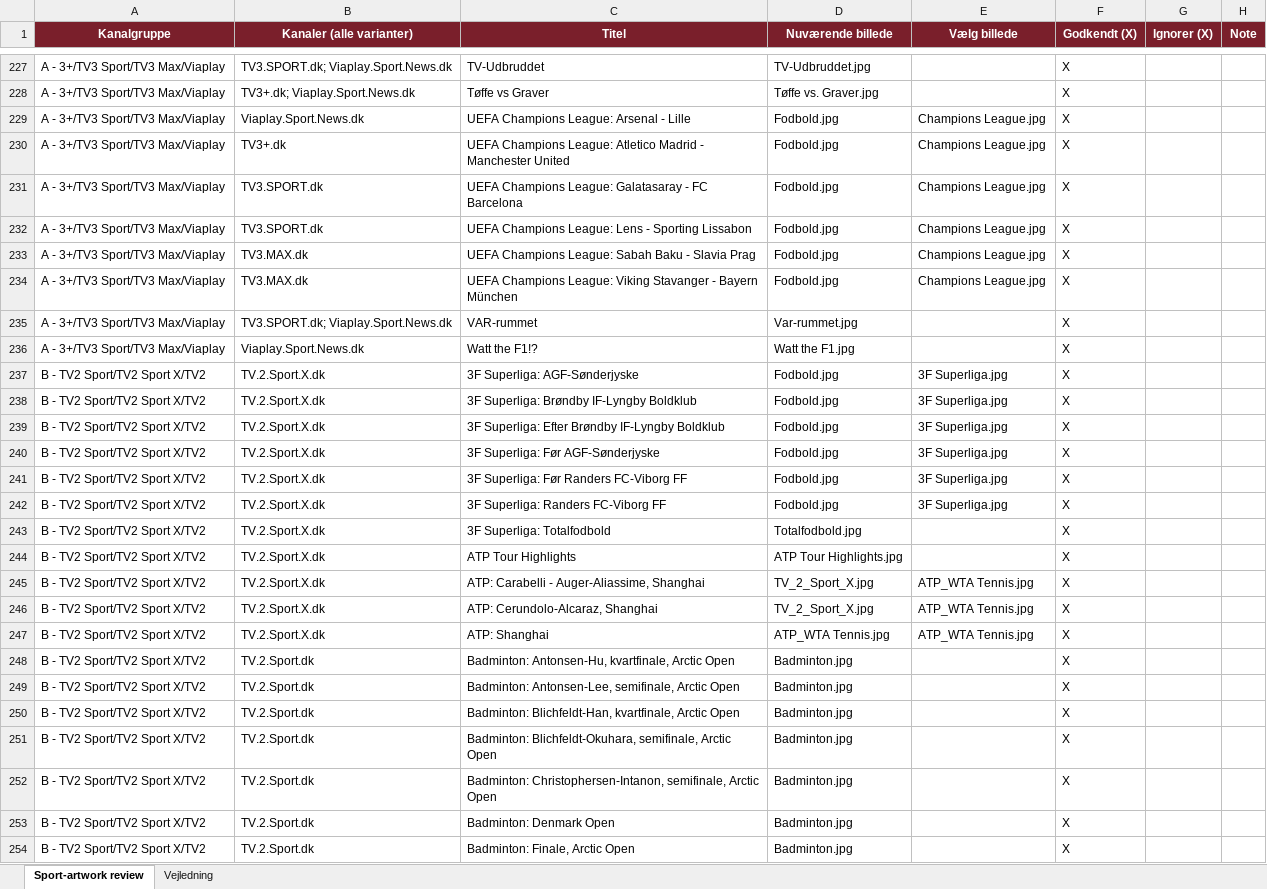
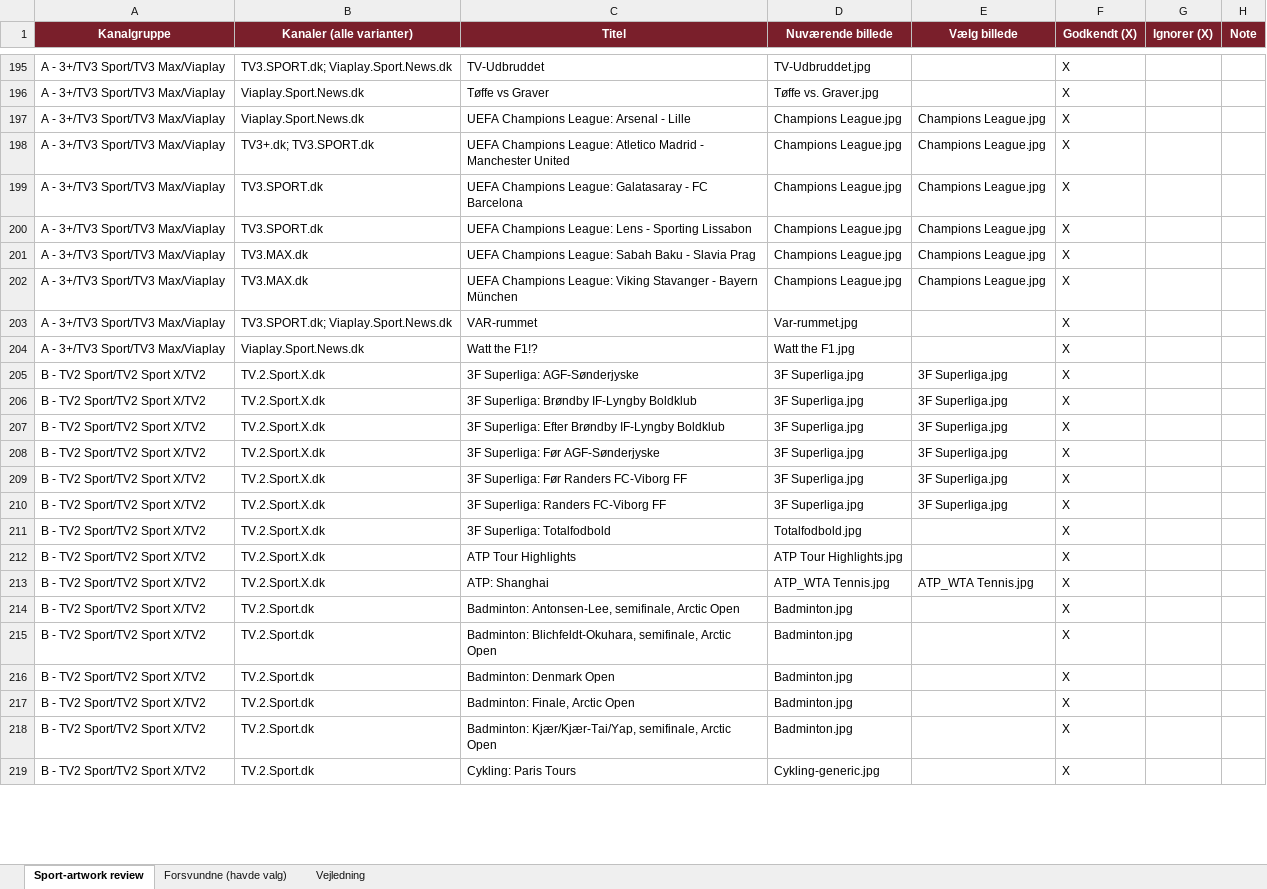
Before and after one commit to flanaganz/epgoal, an Excel workbook: data/sport_artwork_review.xlsx, sheet Sport-artwork review, drawn as a sheet; only a part is shown, gaps mark what is left out; the shorter side is filled out with more unchanged rows; values as stored, in another font and other column widths than the file's, no borders; removed rows and columns are numbered as before the commit, all else as after; the diff covers the shown part only; the diff names each change by its address in the sheet, - before the commit and + after, or states it on an @@ line.

Commit message:
Gem mine valg (sport + danske backdrops) 2026-10-11 07:57:12

```diff
--- a/data/sport_artwork_review.xlsx (sheet Sport-artwork review)
+++ b/data/sport_artwork_review.xlsx (sheet Sport-artwork review)
+sheet tab: Forsvundne (havde valg)
-B196 (Kanaler (alle varianter)): TV3+.dk; Viaplay.Sport.News.dk
+B196 (Kanaler (alle varianter)): Viaplay.Sport.News.dk
-D197:D202 (Nuværende billede): Fodbold.jpg
+D197:D202 (Nuværende billede): Champions League.jpg
-B198 (Kanaler (alle varianter)): TV3+.dk
+B198 (Kanaler (alle varianter)): TV3+.dk; TV3.SPORT.dk
-D205:D210 (Nuværende billede): Fodbold.jpg
+D205:D210 (Nuværende billede): 3F Superliga.jpg
-row 245: B - TV2 Sport/TV2 Sport X/TV2 | TV.2.Sport.X.dk | ATP: Carabelli - Auger-Aliassime, Shanghai | TV_2_Sport_X.jpg | ATP_WTA Tennis.jpg | X
-row 246: B - TV2 Sport/TV2 Sport X/TV2 | TV.2.Sport.X.dk | ATP: Cerundolo-Alcaraz, Shanghai | TV_2_Sport_X.jpg | ATP_WTA Tennis.jpg | X
-row 248: B - TV2 Sport/TV2 Sport X/TV2 | TV.2.Sport.dk | Badminton: Antonsen-Hu, kvartfinale, Arctic Open | Badminton.jpg |  | X
-row 250: B - TV2 Sport/TV2 Sport X/TV2 | TV.2.Sport.dk | Badminton: Blichfeldt-Han, kvartfinale, Arctic Open | Badminton.jpg |  | X
-row 252: B - TV2 Sport/TV2 Sport X/TV2 | TV.2.Sport.dk | Badminton: Christophersen-Intanon, semifinale, Arctic Open | Badminton.jpg |  | X
```
Also changed, not shown: 40 added rows, 55 removed rows and 37 edited cells elsewhere in this sheet, data/danish_artwork_review.xlsx, 7 other files.
